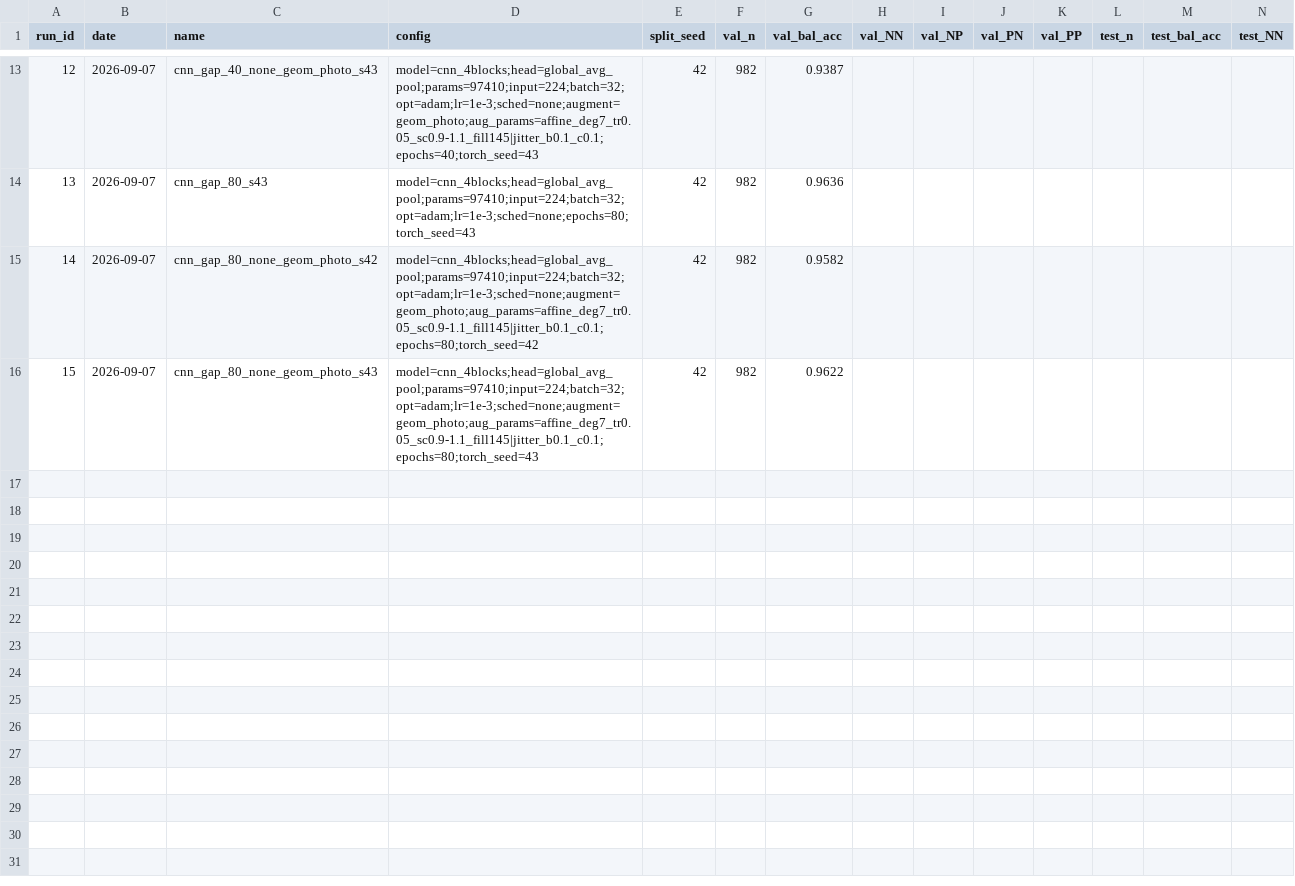
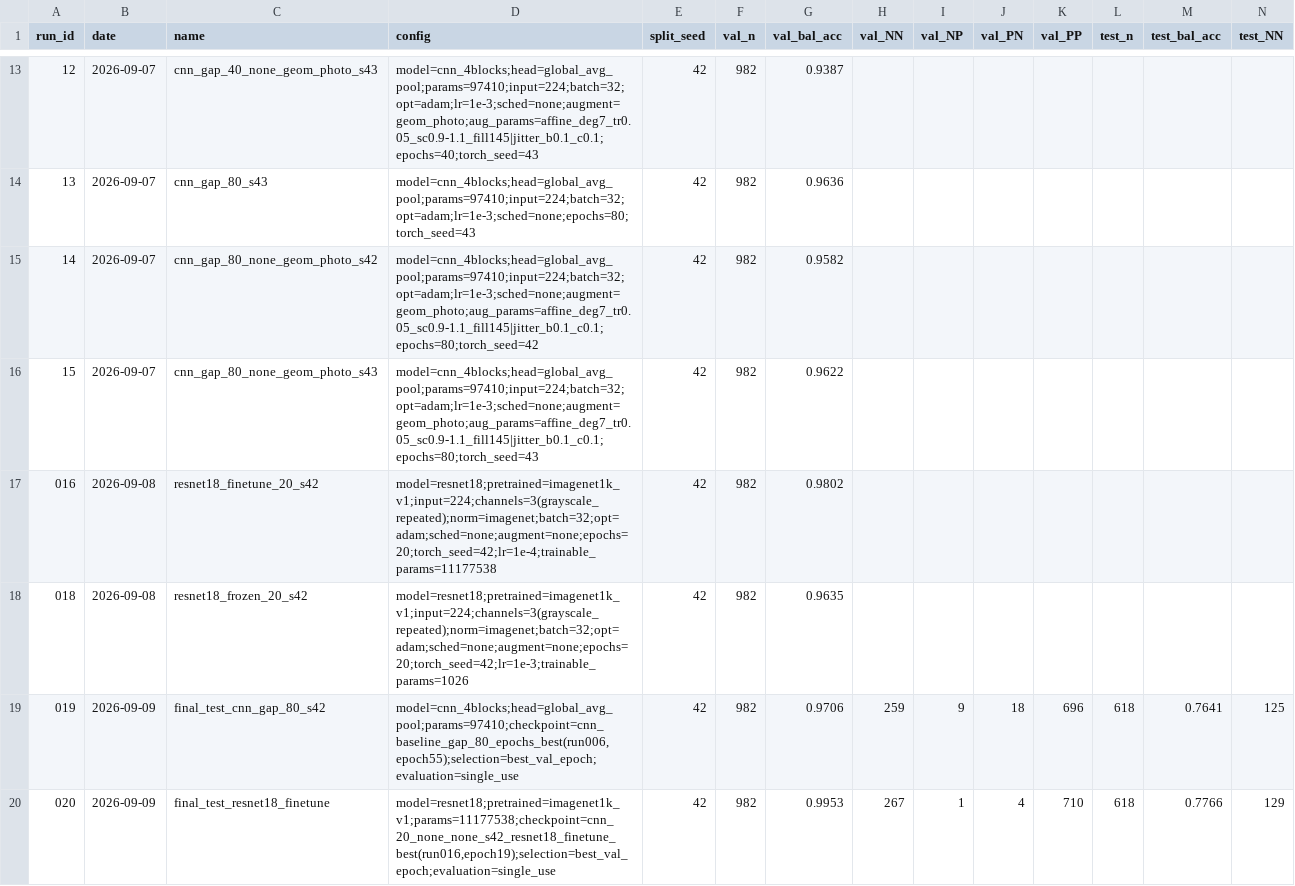
Before and after one commit to RiccardoSimondi02/chest-xray-cnn, a CSV file: experiments/runs.csv, drawn as a sheet; only a part is shown, gaps mark what is left out; rows hold the shown columns only; the diff names each change by its address in the sheet, - before the commit and + after, or states it on an @@ line.

Commit message:
Transfer learning, single-use test evaluation, and README

```diff
--- a/experiments/runs.csv
+++ b/experiments/runs.csv
+row 17: 016 | 2026-09-08 | resnet18_finetune_20_s42 | model=resnet18;pretrained=imagenet1k_v1;input=224;channels=3(grayscale_repeated);norm=imagenet;batch=32;opt=adam;sched=none;augment=none;epochs=20;torch_seed=42;lr=1e-4;trainable_params=11177538 | 42 | 982 | 0.9802
+row 18: 018 | 2026-09-08 | resnet18_frozen_20_s42 | model=resnet18;pretrained=imagenet1k_v1;input=224;channels=3(grayscale_repeated);norm=imagenet;batch=32;opt=adam;sched=none;augment=none;epochs=20;torch_seed=42;lr=1e-3;trainable_params=1026 | 42 | 982 | 0.9635
+row 19: 019 | 2026-09-09 | final_test_cnn_gap_80_s42 | model=cnn_4blocks;head=global_avg_pool;params=97410;checkpoint=cnn_baseline_gap_80_epochs_best(run006,epoch55);selection=best_val_epoch;evaluation=single_use | 42 | 982 | 0.9706 | 259 | 9 | 18 | 696 | 618 | 0.7641 | 125
+row 20: 020 | 2026-09-09 | final_test_resnet18_finetune | model=resnet18;pretrained=imagenet1k_v1;params=11177538;checkpoint=cnn_20_none_none_s42_resnet18_finetune_best(run016,epoch19);selection=best_val_epoch;evaluation=single_use | 42 | 982 | 0.9953 | 267 | 1 | 4 | 710 | 618 | 0.7766 | 129
```
Also changed, not shown: 8 other files.
